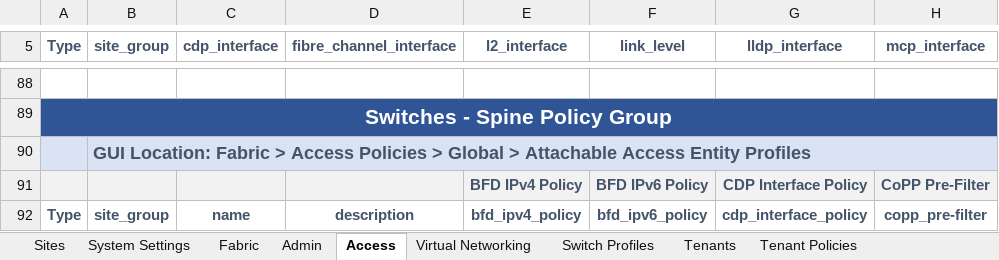
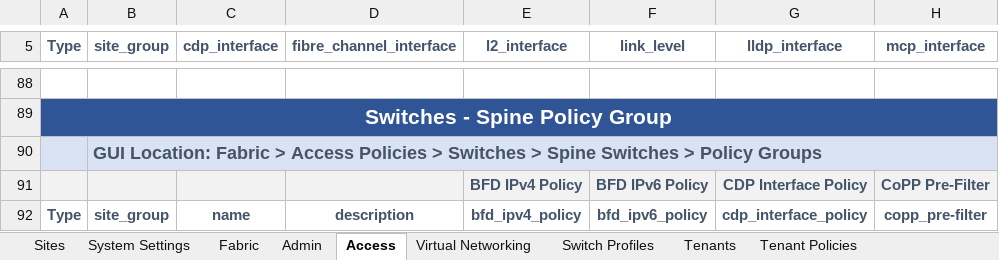
Before and after one commit to scotttyso/iac-easy-aci, an Excel workbook: ACI_Base_Workbookv3.xlsx, sheet Access, drawn as a sheet; only a part is shown, gaps mark what is left out; values as stored, in another font and other column widths than the file's, no borders; the diff covers the shown part only; the diff names each change by its address in the sheet, - before the commit and + after, or states it on an @@ line.

```diff
--- a/ACI_Base_Workbookv3.xlsx (sheet Access)
+++ b/ACI_Base_Workbookv3.xlsx (sheet Access)
-B90 (site_group): …Policies > Global > Attachable Access Entity Profiles
+B90 (site_group): …Policies > Switches > Spine Switches > Policy Groups
```
Also changed, not shown: 5 edited cells elsewhere in this sheet, sheet Tenants, Asgard_interface_selectors.xlsx, Wakanda_interface_selectors.xlsx, 8 other files.
